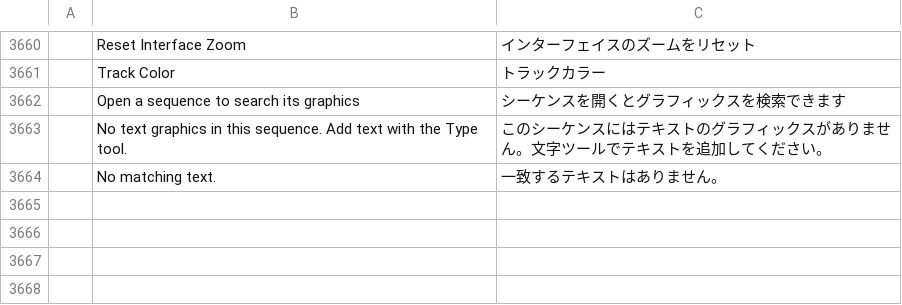
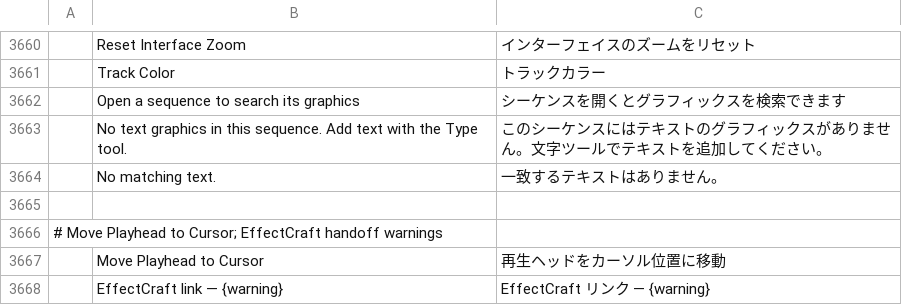
Before and after one commit to eliasx45/filmcraft, a TSV file: crates/ui-egui/src/i18n/ja.tsv, drawn as a sheet; only a part is shown, gaps mark what is left out; the diff names each change by its address in the sheet, - before the commit and + after, or states it on an @@ line.

```diff
--- a/crates/ui-egui/src/i18n/ja.tsv
+++ b/crates/ui-egui/src/i18n/ja.tsv
+row 3665: (empty)
+row 3666: # Move Playhead to Cursor; EffectCraft handoff warnings
+row 3667:  | Move Playhead to Cursor | 再生ヘッドをカーソル位置に移動
+row 3668:  | EffectCraft link — {warning} | EffectCraft リンク — {warning}
```
Also changed, not shown: crates/ui-egui/src/i18n/de.tsv, crates/ui-egui/src/i18n/es.tsv, 10 other files.
